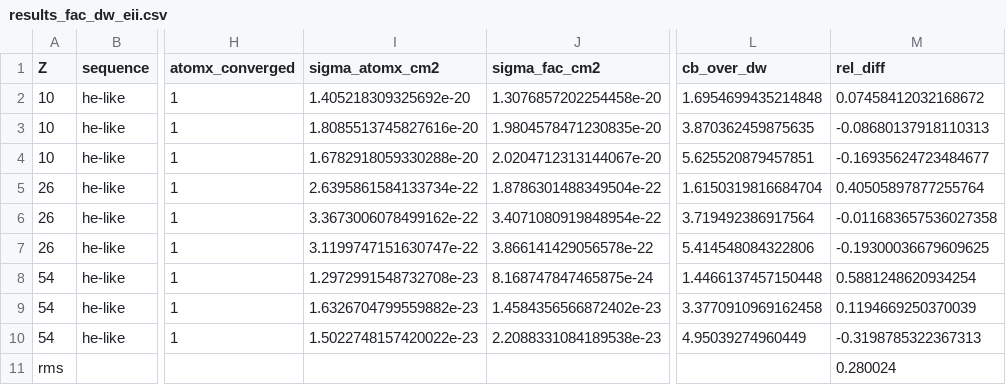
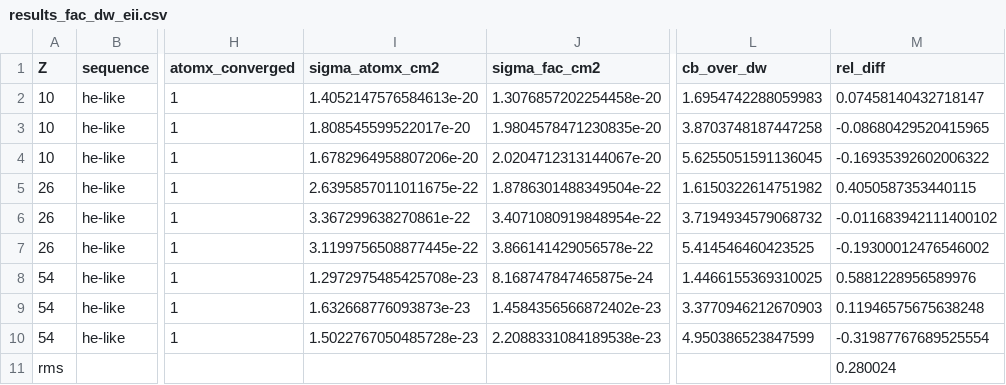
Before and after one commit to zezhong-zhang/atomx, a CSV file: benchmarks/results_fac_dw_eii.csv, drawn as a sheet; only a part is shown, gaps mark what is left out; the diff names each change by its address in the sheet, - before the commit and + after, or states it on an @@ line.

Commit message:
Accuracy-preserving perf pass: grid caching, support truncation, division-free kernels
- _fine_grid_cached: lru-cached composite grids keyed on (r_max,
  ceil(4k)/4, z_inner) so nearby energies share grids and power tables
  (read-only arrays); value impact <=2e-5 relative, within quadrature
  accuracy (benchmark CSVs regenerated, gates unchanged: CE rms 0.0638).
- _slater_rk_kernel / _yk_kernel_rho: bound-density support truncation
  (threshold 1e-16*max|rho|; neglected tail ~1e-13 relative) -- forward
  passes and Y materialization only on [0, i_cut], suffix pass spans the
  full grid for the continuum-continuum outer integral.
- Division-free inner loops: _pow_tables now also caches 1/r^(k+1);
  both kernels multiply by the reciprocal table.
- EII _eii_dw_total: support index of the ionized orbital drives
  _yk_fine(i_cut=) and rho_a slicing.

Timings (warm, values byte-identical except the 2e-5 grid-rounding
shift): EII Fe f=2 0.61 -> 0.45 s; CE point 0.016 s; Z=54 CE E/th=5
0.036 s. Full scattering/autoionization test sweep passes (exit 0).

```diff
--- a/benchmarks/results_fac_dw_eii.csv
+++ b/benchmarks/results_fac_dw_eii.csv
-I2 (sigma_atomx_cm2): 1.405218309325692e-20
+I2 (sigma_atomx_cm2): 1.4052147576584613e-20
-L2 (cb_over_dw): 1.6954699435214848
+L2 (cb_over_dw): 1.6954742288059983
-M2 (rel_diff): 0.07458412032168672
+M2 (rel_diff): 0.07458140432718147
-I3 (sigma_atomx_cm2): 1.8085513745827616e-20
+I3 (sigma_atomx_cm2): 1.808545599522017e-20
-L3 (cb_over_dw): 3.870362459875635
+L3 (cb_over_dw): 3.8703748187447258
-M3 (rel_diff): -0.08680137918110313
+M3 (rel_diff): -0.08680429520415965
-I4 (sigma_atomx_cm2): 1.6782918059330288e-20
+I4 (sigma_atomx_cm2): 1.6782964958807206e-20
-L4 (cb_over_dw): 5.625520879457851
+L4 (cb_over_dw): 5.6255051591136045
-M4 (rel_diff): -0.16935624723484677
+M4 (rel_diff): -0.16935392602006322
-I5 (sigma_atomx_cm2): 2.6395861584133734e-22
+I5 (sigma_atomx_cm2): 2.6395857011011675e-22
-L5 (cb_over_dw): 1.6150319816684704
+L5 (cb_over_dw): 1.6150322614751982
-M5 (rel_diff): 0.40505897877255764
+M5 (rel_diff): 0.4050587353440115
-I6 (sigma_atomx_cm2): 3.3673006078499162e-22
+I6 (sigma_atomx_cm2): 3.367299638270861e-22
-L6 (cb_over_dw): 3.719492386917564
+L6 (cb_over_dw): 3.7194934579068732
-M6 (rel_diff): -0.011683657536027358
+M6 (rel_diff): -0.011683942111400102
-I7 (sigma_atomx_cm2): 3.1199747151630747e-22
+I7 (sigma_atomx_cm2): 3.1199756508877445e-22
-L7 (cb_over_dw): 5.414548084322806
+L7 (cb_over_dw): 5.414546460423525
-M7 (rel_diff): -0.19300036679609625
+M7 (rel_diff): -0.19300012476546002
-I8 (sigma_atomx_cm2): 1.2972991548732708e-23
+I8 (sigma_atomx_cm2): 1.2972975485425708e-23
-L8 (cb_over_dw): 1.4466137457150448
+L8 (cb_over_dw): 1.4466155369310025
-M8 (rel_diff): 0.5881248620934254
+M8 (rel_diff): 0.5881228956589976
-I9 (sigma_atomx_cm2): 1.6326704799559882e-23
+I9 (sigma_atomx_cm2): 1.632668776093873e-23
-L9 (cb_over_dw): 3.3770910969162458
+L9 (cb_over_dw): 3.3770946212670903
-M9 (rel_diff): 0.1194669250370039
+M9 (rel_diff): 0.11946575675638248
-I10 (sigma_atomx_cm2): 1.5022748157420022e-23
+I10 (sigma_atomx_cm2): 1.5022767050485728e-23
-L10 (cb_over_dw): 4.95039274960449
+L10 (cb_over_dw): 4.950386523847599
-M10 (rel_diff): -0.3198785322367313
+M10 (rel_diff): -0.31987767689525554
```
Also changed, not shown: benchmarks/results_fac_dw_excitation.csv, 2 other files.
